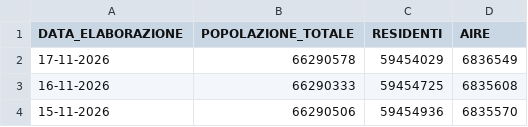
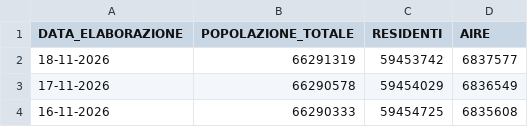
Before and after one commit to italia/anpr-opendata, a CSV file: data/popolazione_export.csv, drawn as a sheet; only a part is shown; the shorter side is filled out with more unchanged rows; the diff names each change by its address in the sheet, - before the commit and + after, or states it on an @@ line.

Commit message:
Update data 18-11-2026 10:24:00.414

```diff
--- a/data/popolazione_export.csv
+++ b/data/popolazione_export.csv
+row 2: 18-11-2026 | 66291319 | 59453742 | 6837577
```
